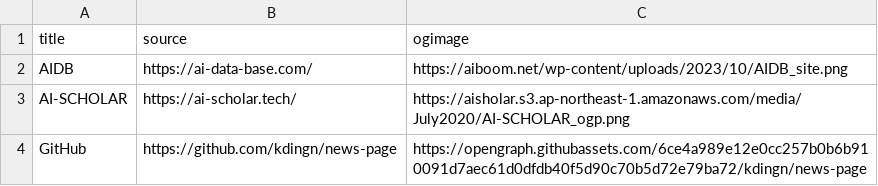
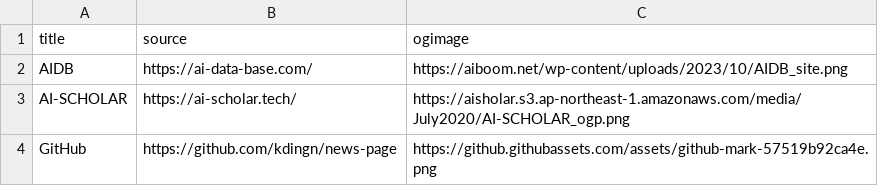
Before and after one commit to kdingn/news-page, a CSV file: src/assets/sources.csv, drawn as a sheet.

```diff
--- a/src/assets/sources.csv
+++ b/src/assets/sources.csv
@@ -3,2 +3,2 @@ AIDB,https://ai-data-base.com/,https://aiboom.net/wp-content/uploads/2023/10/AID
 AI-SCHOLAR,https://ai-scholar.tech/,https://aisholar.s3.ap-northeast-1.amazonaws.com/media/July2020/AI-SCHOLAR_ogp.png
-GitHub,https://github.com/kdingn/news-page,https://opengraph.githubassets.com/6ce4a989e12e0cc257b0b6b910091d7aec61d0dfdb40f5d90c70b5d72e79ba72/kdingn/news-page
+GitHub,https://github.com/kdingn/news-page,https://github.githubassets.com/assets/github-mark-57519b92ca4e.png
```
Also changed, not shown: 3 other files.
